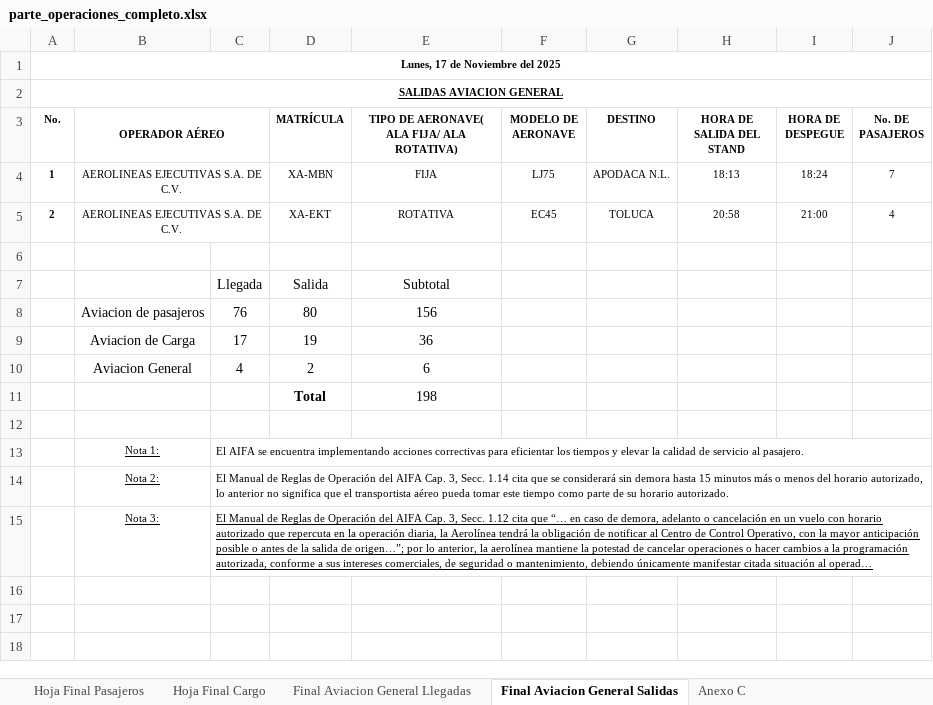
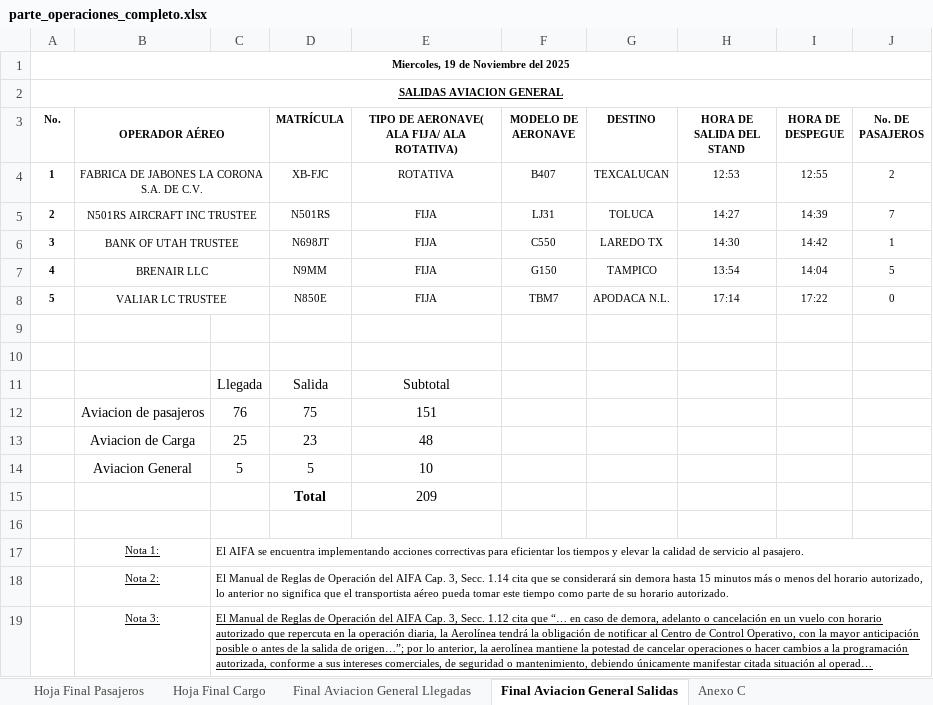
Before and after one commit to isaacazhael161f-creator/AIFA-OPERACIONES, an Excel workbook: excel/parte_operaciones_completo.xlsx, sheet Final Aviacion General Salidas, drawn as a sheet; long unchanged cells end in …; values as stored, in another font and other column widths than the file's, no borders; conditional formats not drawn; removed rows and columns are numbered as before the commit, all else as after; the diff names each change by its address in the sheet, - before the commit and + after, or states it on an @@ line.

```diff
--- a/excel/parte_operaciones_completo.xlsx (sheet Final Aviacion General Salidas)
+++ b/excel/parte_operaciones_completo.xlsx (sheet Final Aviacion General Salidas)
-A1 (No.): Lunes, 17 de Noviembre del 2025
+A1 (No.): Miercoles, 19 de Noviembre del 2025
-row 4: 1 | AEROLINEAS EJECUTIVAS S.A. DE C.V. |  | XA-MBN | FIJA | LJ75 | APODACA N.L. | 18:13 | 18:24 | 7
+row 4: 1 | FABRICA DE JABONES LA CORONA S.A. DE C.V. |  | XB-FJC | ROTATIVA | B407 | TEXCALUCAN | 12:53 | 12:55 | 2
+row 5: 2 | N501RS AIRCRAFT INC TRUSTEE |  | N501RS | FIJA | LJ31 | TOLUCA | 14:27 | 14:39 | 7
+row 6: 3 | BANK OF UTAH TRUSTEE |  | N698JT | FIJA | C550 | LAREDO TX | 14:30 | 14:42 | 1
+row 7: 4 | BRENAIR LLC |  | N9MM | FIJA | G150 | TAMPICO | 13:54 | 14:04 | 5
+row 8: 5 | VALIAR LC TRUSTEE |  | N850E | FIJA | TBM7 | APODACA N.L. | 17:14 | 17:22 | 0
-row 9: 2 | AEROLINEAS EJECUTIVAS S.A. DE C.V. |  | XA-EKT | ROTATIVA | EC45 | TOLUCA | 20:58 | 21:00 | 4
+row 9: (empty)
-B5:C5 merged
-D12 (MATRÍCULA): 80
+D12 (MATRÍCULA): 75
-E12: 156
+E12: 151
-row 9:  | Aviacion de Carga | 17 | 19 | 36
-row 10:  | Aviacion General | 4 | 2 | 6
-row 11:  |  |  | Total | 198
+row 13:  | Aviacion de Carga | 25 | 23 | 48
+row 14:  | Aviacion General | 5 | 5 | 10
+row 15:  |  |  | Total | 209
```
Also changed, not shown: sheet Hoja Final Pasajeros, sheet Hoja Final Cargo, sheet Final Aviacion General Llegadas, sheet Anexo C, formulas that keep their value, 10 other files.
